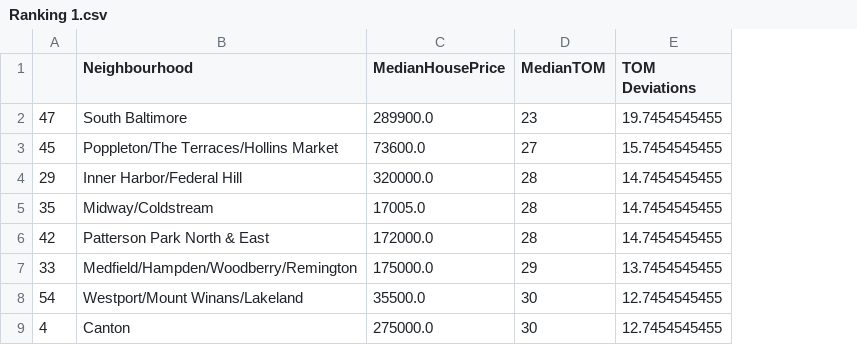
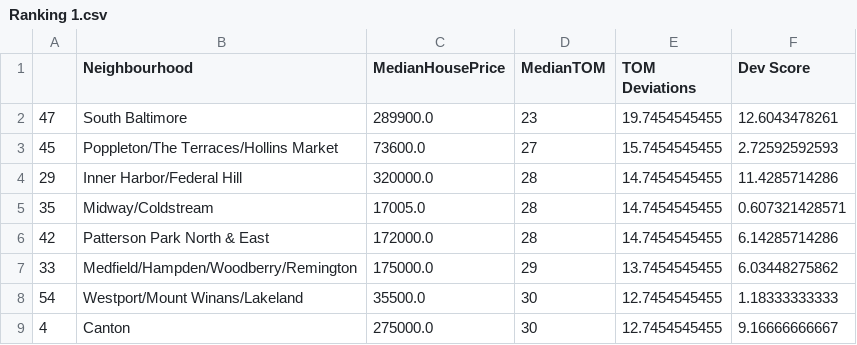
Before and after one commit to sharang17/Wrangles, a CSV file: Baltimore Notebook/Ranking 1.csv, drawn as a sheet; only a part is shown; the diff names each change by its address in the sheet, - before the commit and + after, or states it on an @@ line.

```diff
--- a/Baltimore Notebook/Ranking 1.csv
+++ b/Baltimore Notebook/Ranking 1.csv
+column F (Dev Score), rows 2-9: 12.6043478261 | 2.72592592593 | 11.4285714286 | 0.607321428571 | 6.14285714286 | 6.03448275862 | 1.18333333333 | 9.16666666667
```
Also changed, not shown: 4 other files.
